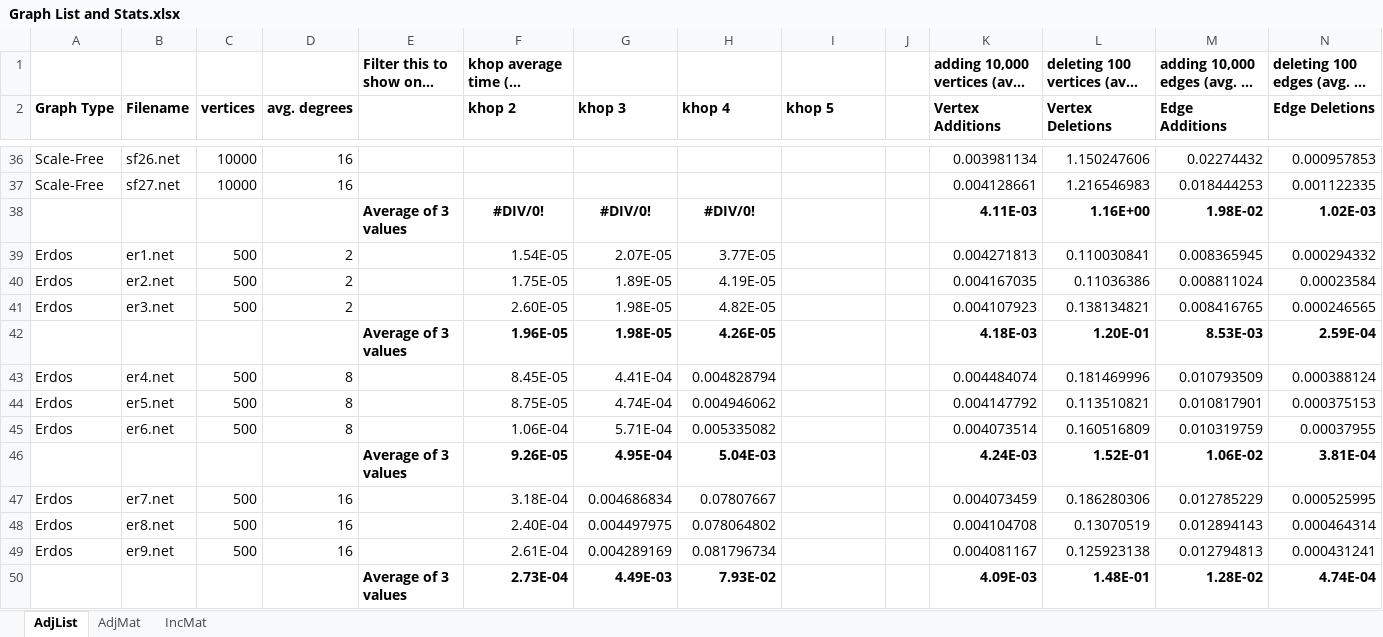
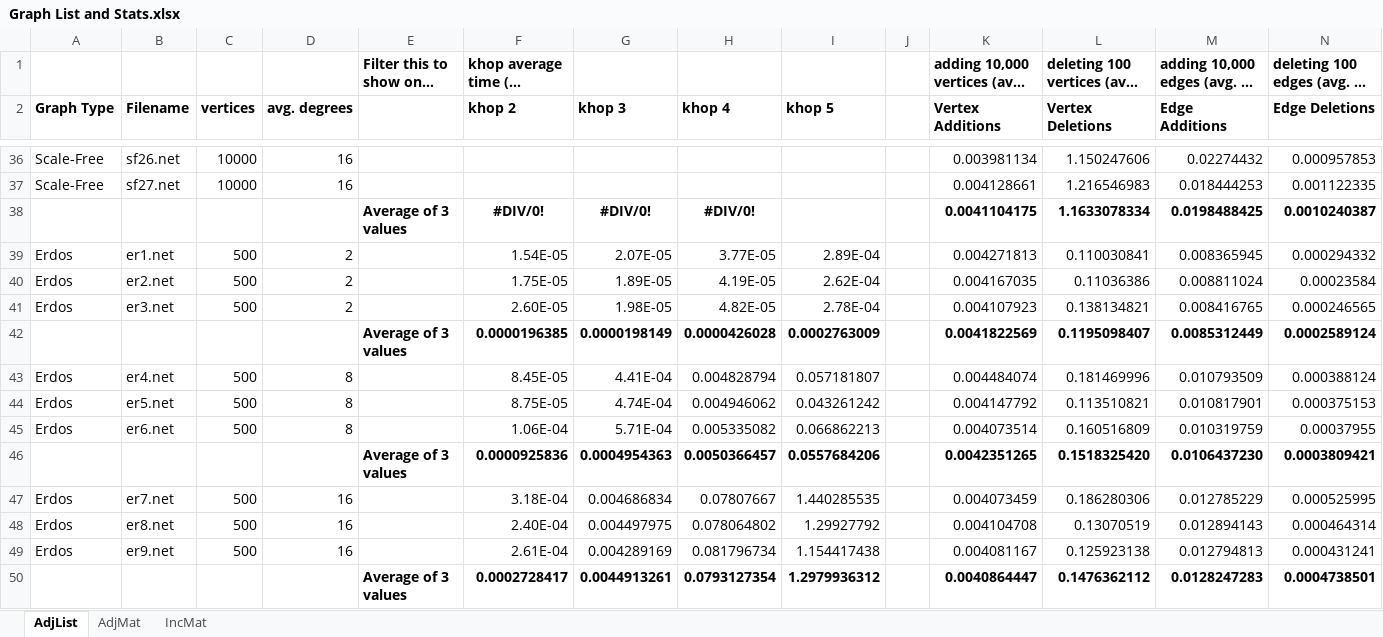
Before and after one commit to MartyMarek/Simulation-of-Covid-Spread-using-Graphs, an Excel workbook: Data/Scenarios/Graph List and Stats.xlsx, sheet AdjList, drawn as a sheet; only a part is shown, gaps mark what is left out; long unchanged cells end in …; values as stored, in another font and other column widths than the file's, no borders; removed rows and columns are numbered as before the commit, all else as after; the diff covers the shown part only; the diff names each change by its address in the sheet, - before the commit and + after, or states it on an @@ line.

Commit message:
khop5 1-15 results

```diff
--- a/Data/Scenarios/Graph List and Stats.xlsx (sheet AdjList)
+++ b/Data/Scenarios/Graph List and Stats.xlsx (sheet AdjList)
-K38 (Vertex Additions): 4.11E-03
+K38 (Vertex Additions): 0.0041104175
-L38 (Vertex Deletions): 1.16E+00
+L38 (Vertex Deletions): 1.1633078334
-M38 (Edge Additions): 1.98E-02
+M38 (Edge Additions): 0.0198488425
-N38 (Edge Deletions): 1.02E-03
+N38 (Edge Deletions): 0.0010240387
-I39 (khop 5): (empty)
+I39 (khop 5): 2.89E-04
-I40 (khop 5): (empty)
+I40 (khop 5): 2.62E-04
-I41 (khop 5): (empty)
+I41 (khop 5): 2.78E-04
-row 42:  |  |  |  | Average of 3 values | 1.96E-05 | 1.98E-05 | 4.26E-05 |  |  | 4.18E-03 | 1.20E-01 | 8.53E-03 | 2.59E-04
+row 42:  |  |  |  | Average of 3 values | 0.0000196385 | 0.0000198149 | 0.0000426028 | 0.0002763009 |  | 0.0041822569 | 0.1195098407 | 0.0085312449 | 0.0002589124
-I43 (khop 5): (empty)
+I43 (khop 5): 0.057181807
-I44 (khop 5): (empty)
+I44 (khop 5): 0.043261242
-I45 (khop 5): (empty)
+I45 (khop 5): 0.066862213
-row 46:  |  |  |  | Average of 3 values | 9.26E-05 | 4.95E-04 | 5.04E-03 |  |  | 4.24E-03 | 1.52E-01 | 1.06E-02 | 3.81E-04
+row 46:  |  |  |  | Average of 3 values | 0.0000925836 | 0.0004954363 | 0.0050366457 | 0.0557684206 |  | 0.0042351265 | 0.1518325420 | 0.0106437230 | 0.0003809421
-I47 (khop 5): (empty)
+I47 (khop 5): 1.440285535
-I48 (khop 5): (empty)
+I48 (khop 5): 1.29927792
-I49 (khop 5): (empty)
+I49 (khop 5): 1.154417438
-row 50:  |  |  |  | Average of 3 values | 2.73E-04 | 4.49E-03 | 7.93E-02 |  |  | 4.09E-03 | 1.48E-01 | 1.28E-02 | 4.74E-04
+row 50:  |  |  |  | Average of 3 values | 0.0002728417 | 0.0044913261 | 0.0793127354 | 1.2979936312 |  | 0.0040864447 | 0.1476362112 | 0.0128247283 | 0.0004738501
```
Also changed, not shown: 13 added rows, 13 removed rows and 25 edited cells elsewhere in this sheet, sheet IncMat, sheet AdjMat.
